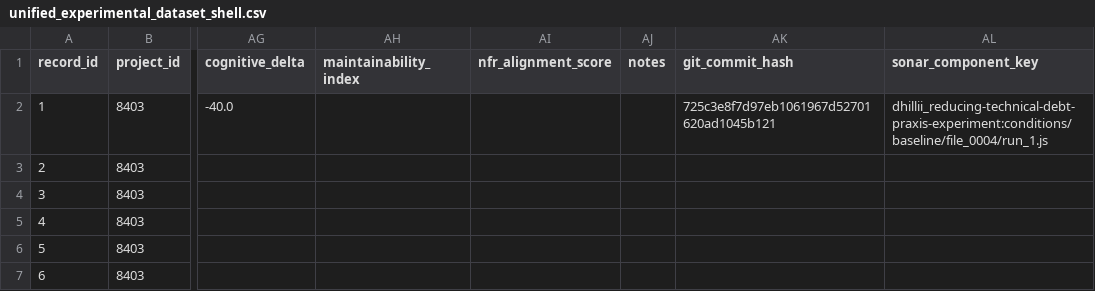
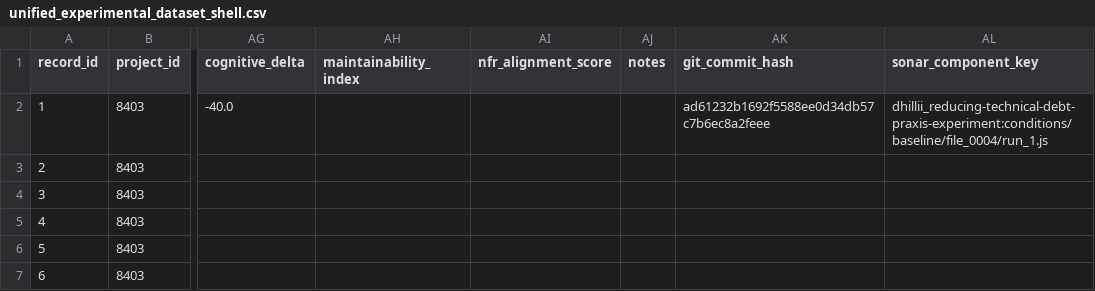
Before and after one commit to dhillii/reducing-technical-debt-praxis-experiment, a CSV file: data/unified_experimental_dataset_shell.csv, drawn as a sheet; only a part is shown, gaps mark what is left out; the diff names each change by its address in the sheet, - before the commit and + after, or states it on an @@ line.

Commit message:
File 0004 | Ghost | baseline | Run 2
Commit metadata (YAML-style header):
---
record_id: 2
file_id: 4
project_name: Ghost
file_name: newsletter-detail-modal.tsx
condition: baseline
run_number: 2
llm_model: claude-sonnet-4-6
llm_temperature: 0.0
prompt_tokens: 9531
completion_tokens: 10834
total_tokens: 20365
timestamp: 2026-03-22T02:03:17.230099Z
---

Refactored code for newsletter-detail-modal.tsx addressing SonarCloud issues.
Pre-refactoring CC: 140

Code path: conditions/baseline/file_0004/run_2.js

```diff
--- a/data/unified_experimental_dataset_shell.csv
+++ b/data/unified_experimental_dataset_shell.csv
-AK2 (git_commit_hash): 725c3e8f7d97eb1061967d52701620ad1045b121
+AK2 (git_commit_hash): ad61232b1692f5588ee0d34db57c7b6ec8a2feee
```
Also changed, not shown: 4 other files.
